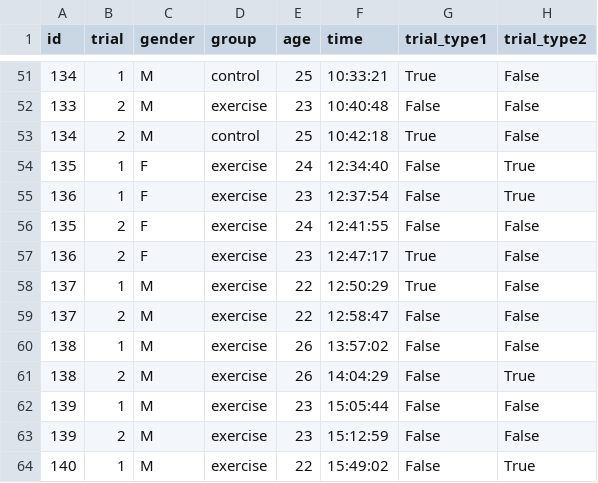
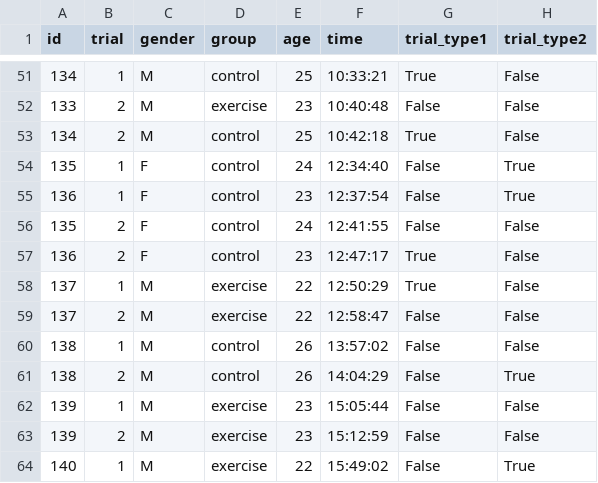
Before and after one commit to GermanButtiero/reaction_time, a CSV file: reaction_times.csv, drawn as a sheet; only a part is shown, gaps mark what is left out; the diff names each change by its address in the sheet, - before the commit and + after, or states it on an @@ line.

```diff
--- a/reaction_times.csv
+++ b/reaction_times.csv
-D54:D57 (group): exercise
+D54:D57 (group): control
-D60:D61 (group): exercise
+D60:D61 (group): control
```
Also changed, not shown: 1 other file.
